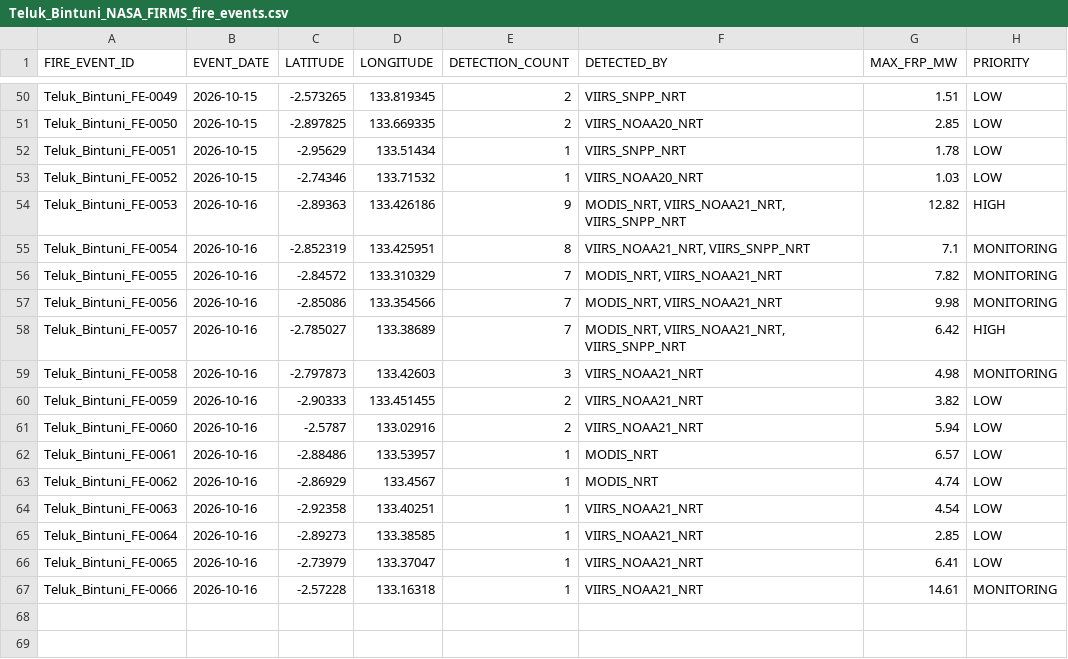
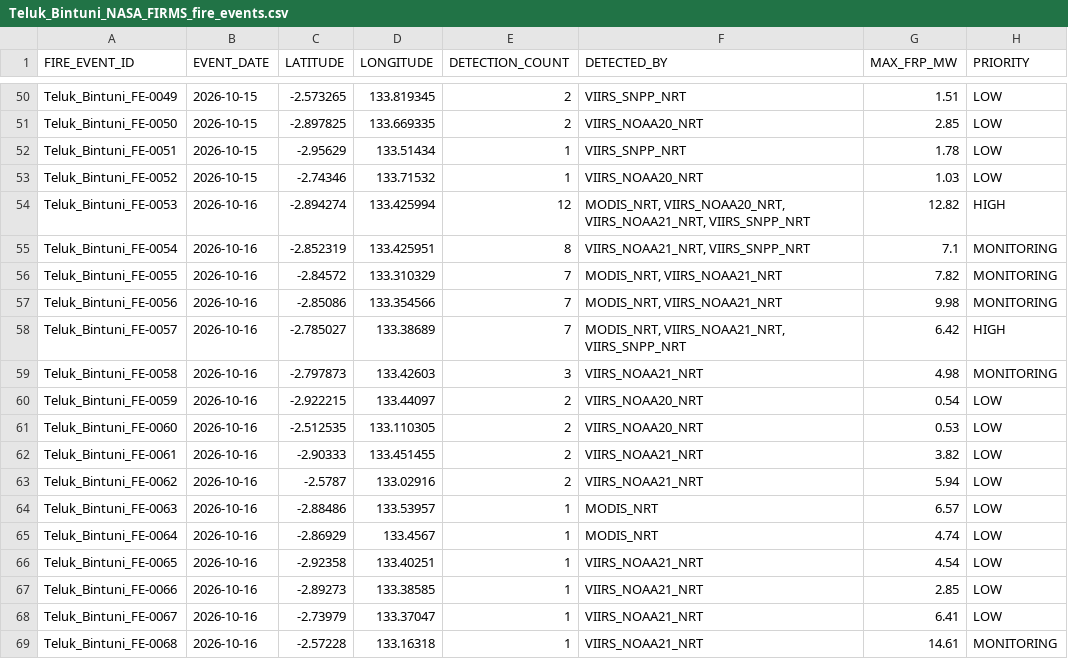
Before and after one commit to Indrmlnaa/Fire_Monitoring, a CSV file: data/v2/processed/Teluk_Bintuni_NASA_FIRMS_fire_events.csv, drawn as a sheet; only a part is shown, gaps mark what is left out.

```diff
--- a/data/v2/processed/Teluk_Bintuni_NASA_FIRMS_fire_events.csv
+++ b/data/v2/processed/Teluk_Bintuni_NASA_FIRMS_fire_events.csv
@@ -53,3 +53,3 @@ Teluk_Bintuni_FE-0051,2026-10-15,-2.95629,133.51434,1,VIIRS_SNPP_NRT,1.78,LOW
 Teluk_Bintuni_FE-0052,2026-10-15,-2.74346,133.71532,1,VIIRS_NOAA20_NRT,1.03,LOW
-Teluk_Bintuni_FE-0053,2026-10-16,-2.89363,133.426186,9,"MODIS_NRT, VIIRS_NOAA21_NRT, VIIRS_SNPP_NRT",12.82,HIGH
+Teluk_Bintuni_FE-0053,2026-10-16,-2.894274,133.425994,12,"MODIS_NRT, VIIRS_NOAA20_NRT, VIIRS_NOAA21_NRT, VIIRS_SNPP_NRT",12.82,HIGH
 Teluk_Bintuni_FE-0054,2026-10-16,-2.852319,133.425951,8,"VIIRS_NOAA21_NRT, VIIRS_SNPP_NRT",7.1,MONITORING
@@ -59,9 +59,11 @@ Teluk_Bintuni_FE-0057,2026-10-16,-2.785027,133.38689,7,"MODIS_NRT, VIIRS_NOAA21_
 Teluk_Bintuni_FE-0058,2026-10-16,-2.797873,133.42603,3,VIIRS_NOAA21_NRT,4.98,MONITORING
-Teluk_Bintuni_FE-0059,2026-10-16,-2.90333,133.451455,2,VIIRS_NOAA21_NRT,3.82,LOW
-Teluk_Bintuni_FE-0060,2026-10-16,-2.5787,133.02916,2,VIIRS_NOAA21_NRT,5.94,LOW
-Teluk_Bintuni_FE-0061,2026-10-16,-2.88486,133.53957,1,MODIS_NRT,6.57,LOW
-Teluk_Bintuni_FE-0062,2026-10-16,-2.86929,133.4567,1,MODIS_NRT,4.74,LOW
-Teluk_Bintuni_FE-0063,2026-10-16,-2.92358,133.40251,1,VIIRS_NOAA21_NRT,4.54,LOW
-Teluk_Bintuni_FE-0064,2026-10-16,-2.89273,133.38585,1,VIIRS_NOAA21_NRT,2.85,LOW
-Teluk_Bintuni_FE-0065,2026-10-16,-2.73979,133.37047,1,VIIRS_NOAA21_NRT,6.41,LOW
-Teluk_Bintuni_FE-0066,2026-10-16,-2.57228,133.16318,1,VIIRS_NOAA21_NRT,14.61,MONITORING
+Teluk_Bintuni_FE-0059,2026-10-16,-2.922215,133.44097,2,VIIRS_NOAA20_NRT,0.54,LOW
+Teluk_Bintuni_FE-0060,2026-10-16,-2.512535,133.110305,2,VIIRS_NOAA20_NRT,0.53,LOW
+Teluk_Bintuni_FE-0061,2026-10-16,-2.90333,133.451455,2,VIIRS_NOAA21_NRT,3.82,LOW
+Teluk_Bintuni_FE-0062,2026-10-16,-2.5787,133.02916,2,VIIRS_NOAA21_NRT,5.94,LOW
+Teluk_Bintuni_FE-0063,2026-10-16,-2.88486,133.53957,1,MODIS_NRT,6.57,LOW
+Teluk_Bintuni_FE-0064,2026-10-16,-2.86929,133.4567,1,MODIS_NRT,4.74,LOW
+Teluk_Bintuni_FE-0065,2026-10-16,-2.92358,133.40251,1,VIIRS_NOAA21_NRT,4.54,LOW
+Teluk_Bintuni_FE-0066,2026-10-16,-2.89273,133.38585,1,VIIRS_NOAA21_NRT,2.85,LOW
+Teluk_Bintuni_FE-0067,2026-10-16,-2.73979,133.37047,1,VIIRS_NOAA21_NRT,6.41,LOW
+Teluk_Bintuni_FE-0068,2026-10-16,-2.57228,133.16318,1,VIIRS_NOAA21_NRT,14.61,MONITORING
```
Also changed, not shown: data/v2/processed/OKI_NASA_FIRMS_fire_events.csv, data/v2/processed/OKI_fire_events_rainfall.csv, 2 other files.
